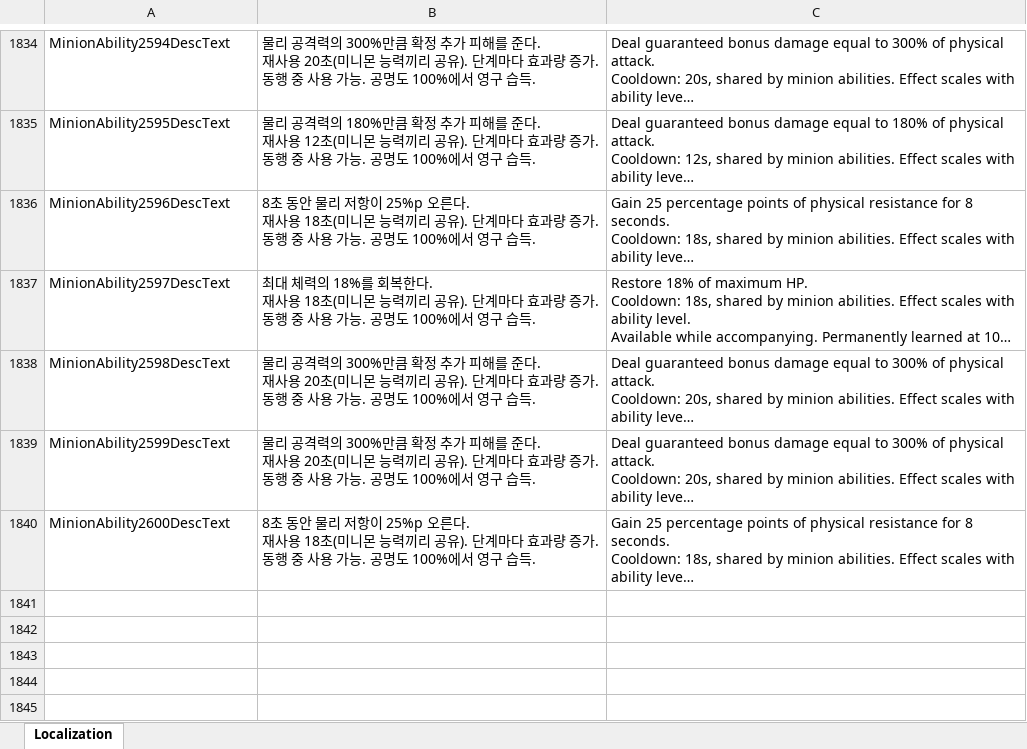
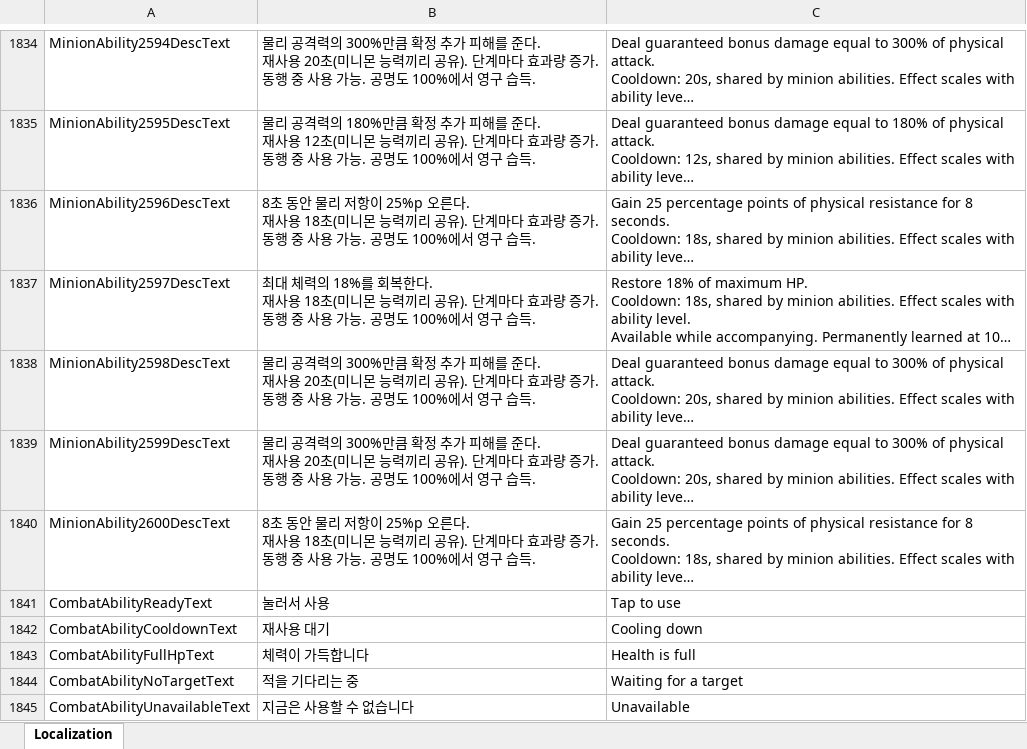
Before and after one commit to DoubleSmiths/RE001, an Excel workbook: Assets/@Resources/Data/Excel/LocalizationData.xlsx, sheet Localization, drawn as a sheet; only a part is shown, gaps mark what is left out; long unchanged cells end in …; values as stored, in another font and other column widths than the file's, no borders; the diff names each change by its address in the sheet, - before the commit and + after, or states it on an @@ line.

```diff
--- a/Assets/@Resources/Data/Excel/LocalizationData.xlsx (sheet Localization)
+++ b/Assets/@Resources/Data/Excel/LocalizationData.xlsx (sheet Localization)
+row 1841: CombatAbilityReadyText | 눌러서 사용 | Tap to use
+row 1842: CombatAbilityCooldownText | 재사용 대기 | Cooling down
+row 1843: CombatAbilityFullHpText | 체력이 가득합니다 | Health is full
+row 1844: CombatAbilityNoTargetText | 적을 기다리는 중 | Waiting for a target
+row 1845: CombatAbilityUnavailableText | 지금은 사용할 수 없습니다 | Unavailable
```
Also changed, not shown: 9 other files.
